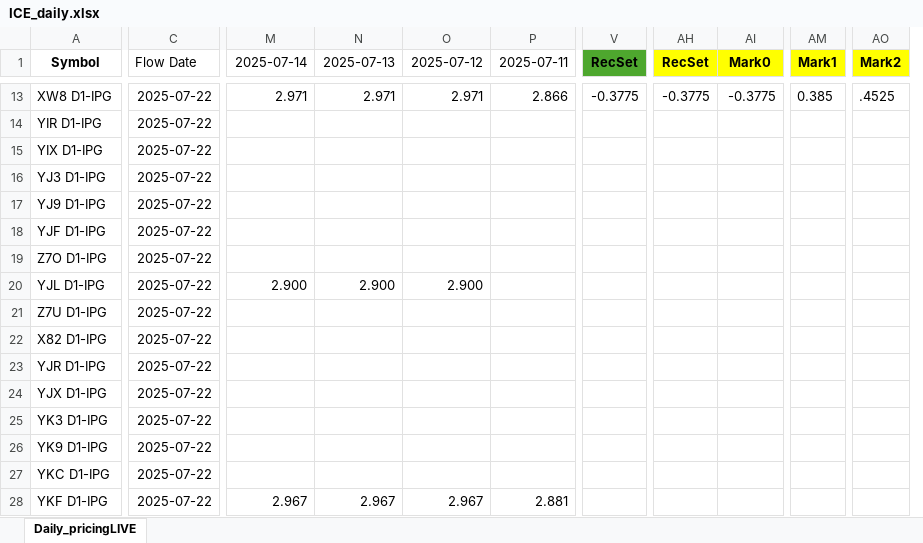
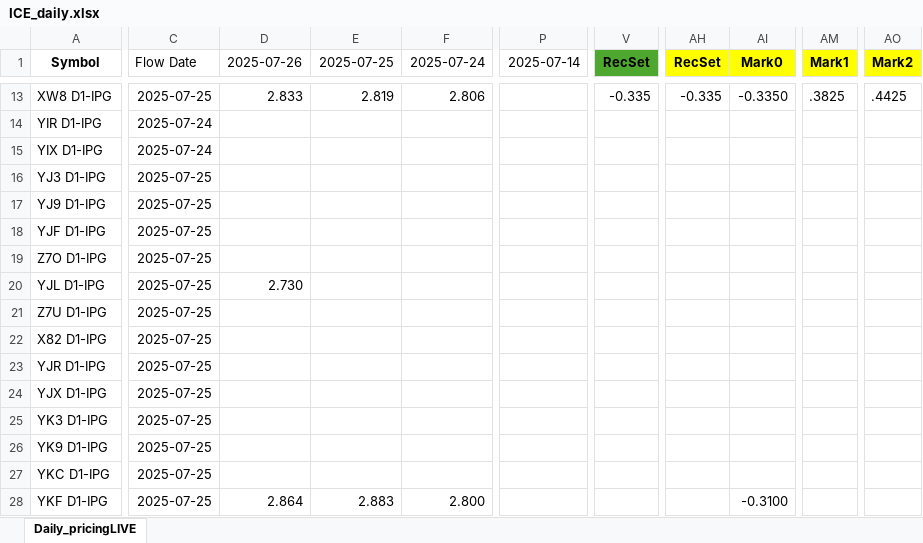
Before and after one commit to G-OMalley/GOSummer25, an Excel workbook: INFO/ICE_daily.xlsx, sheet Daily_pricingLIVE, drawn as a sheet; only a part is shown, gaps mark what is left out; values as stored, in another font and other column widths than the file's, no borders; removed rows and columns are numbered as before the commit, all else as after; the diff covers the shown part only; the diff names each change by its address in the sheet, - before the commit and + after, or states it on an @@ line.

```diff
--- a/INFO/ICE_daily.xlsx (sheet Daily_pricingLIVE)
+++ b/INFO/ICE_daily.xlsx (sheet Daily_pricingLIVE)
+column D (2025-07-26), rows 13-28: 2.833 |  |  |  |  |  |  | 2.730 |  |  |  |  |  |  |  | 2.864
+column E (2025-07-25), rows 13-28: 2.819 |  |  |  |  |  |  |  |  |  |  |  |  |  |  | 2.883
+column F (2025-07-24), rows 13-28: 2.806 |  |  |  |  |  |  |  |  |  |  |  |  |  |  | 2.800
-column N (2025-07-13), rows 13-28: 2.971 |  |  |  |  |  |  | 2.900 |  |  |  |  |  |  |  | 2.967
-column O (2025-07-12), rows 13-28: 2.971 |  |  |  |  |  |  | 2.900 |  |  |  |  |  |  |  | 2.967
-column P (2025-07-11), rows 13-28: 2.866 |  |  |  |  |  |  |  |  |  |  |  |  |  |  | 2.881
-C13 (Flow Date): 2025-07-22
+C13 (Flow Date): 2025-07-25
-P13 (2025-07-14): 2.971
+P13 (2025-07-14): (empty)
-V13 (RecSet): -0.3775
+V13 (RecSet): -0.335
-AH13 (RecSet): -0.3775
+AH13 (RecSet): -0.335
-AI13 (Mark0): -0.3775
+AI13 (Mark0): -0.3350
-AM13 (Mark1): 0.385
+AM13 (Mark1): .3825
-AO13 (Mark2): .4525
+AO13 (Mark2): .4425
-C14:C15 (Flow Date): 2025-07-22
+C14:C15 (Flow Date): 2025-07-24
-C16:C28 (Flow Date): 2025-07-22
+C16:C28 (Flow Date): 2025-07-25
-P20 (2025-07-14): 2.900
+P20 (2025-07-14): (empty)
-P28 (2025-07-14): 2.967
+P28 (2025-07-14): (empty)
-AI28 (Mark0): (empty)
+AI28 (Mark0): -0.3100
```
Also changed, not shown: 1693 edited cells and cell formats elsewhere in this sheet, 30 other files.
